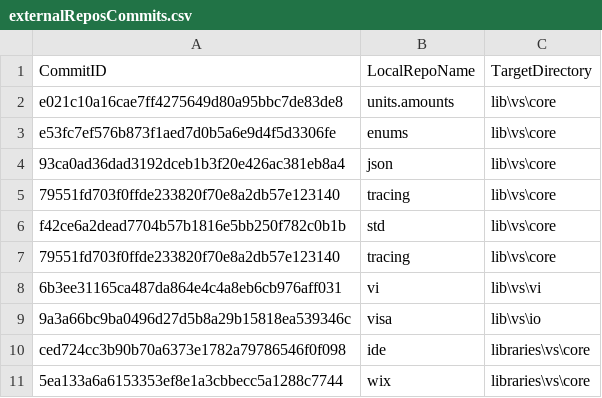
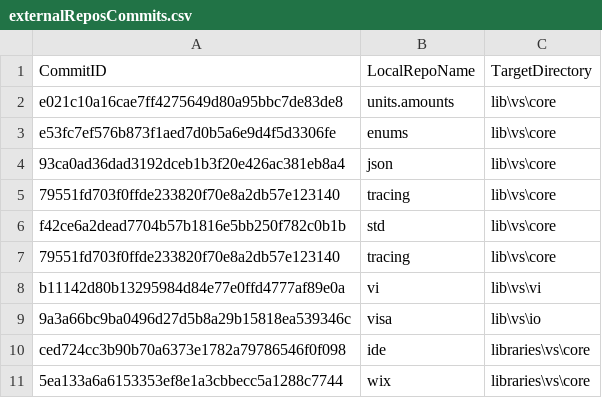
Before and after one commit to ATECoder/dn.vi.ivi, a CSV file: externalReposCommits.csv, drawn as a sheet.

Commit message:
- Device.Tsp:   - Add script encryptor interface.   - Add encryption option to the build.   - Script Info:     - Set the Is Encrypted value. 	- Add I Compressor - Encryptor Interface   - Remove code leaving only conversion to Base 64. - Implement I Encryptor.

```diff
--- a/externalReposCommits.csv
+++ b/externalReposCommits.csv
@@ -7,3 +7,3 @@ f42ce6a2dead7704b57b1816e5bb250f782c0b1b,std,lib\vs\core
 79551fd703f0ffde233820f70e8a2db57e123140,tracing,lib\vs\core
-6b3ee31165ca487da864e4c4a8eb6cb976aff031,vi,lib\vs\vi
+b11142d80b13295984d84e77e0ffd4777af89e0a,vi,lib\vs\vi
 9a3a66bc9ba0496d27d5b8a29b15818ea539346c,visa,lib\vs\io
```
Also changed, not shown: 10 other files.
